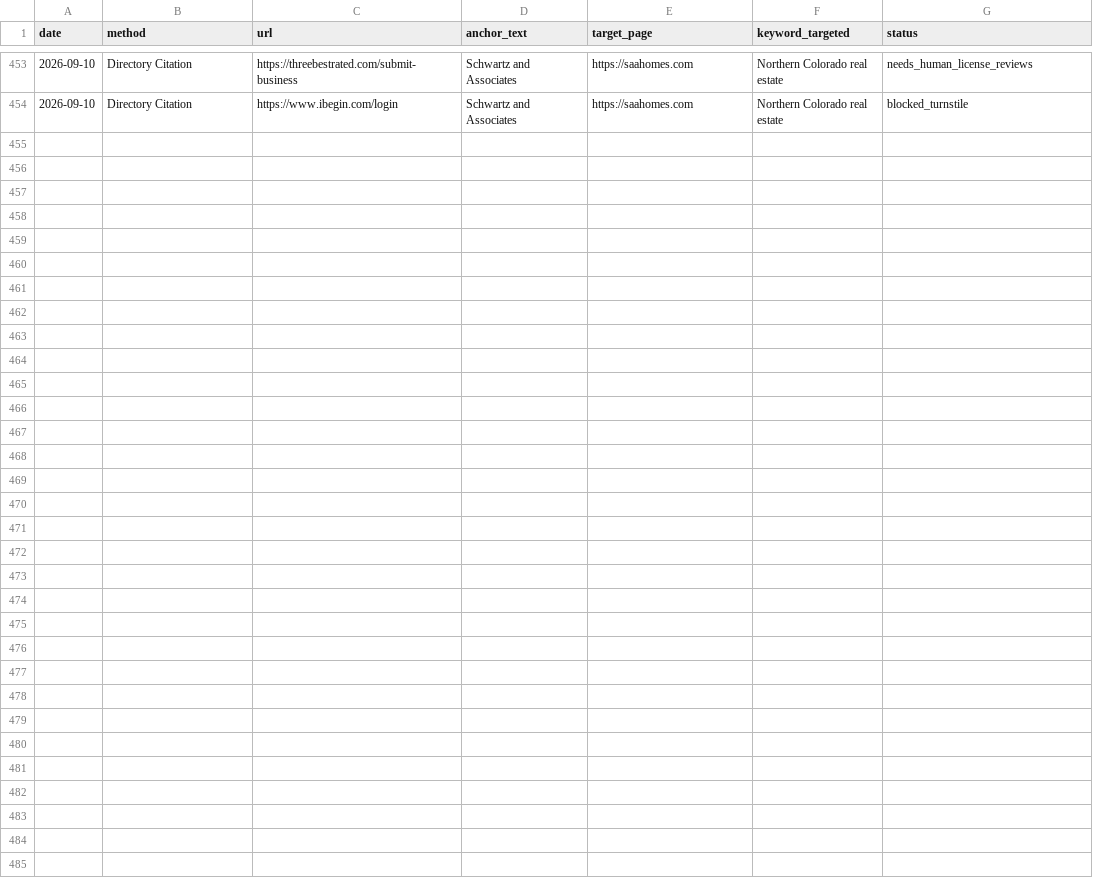
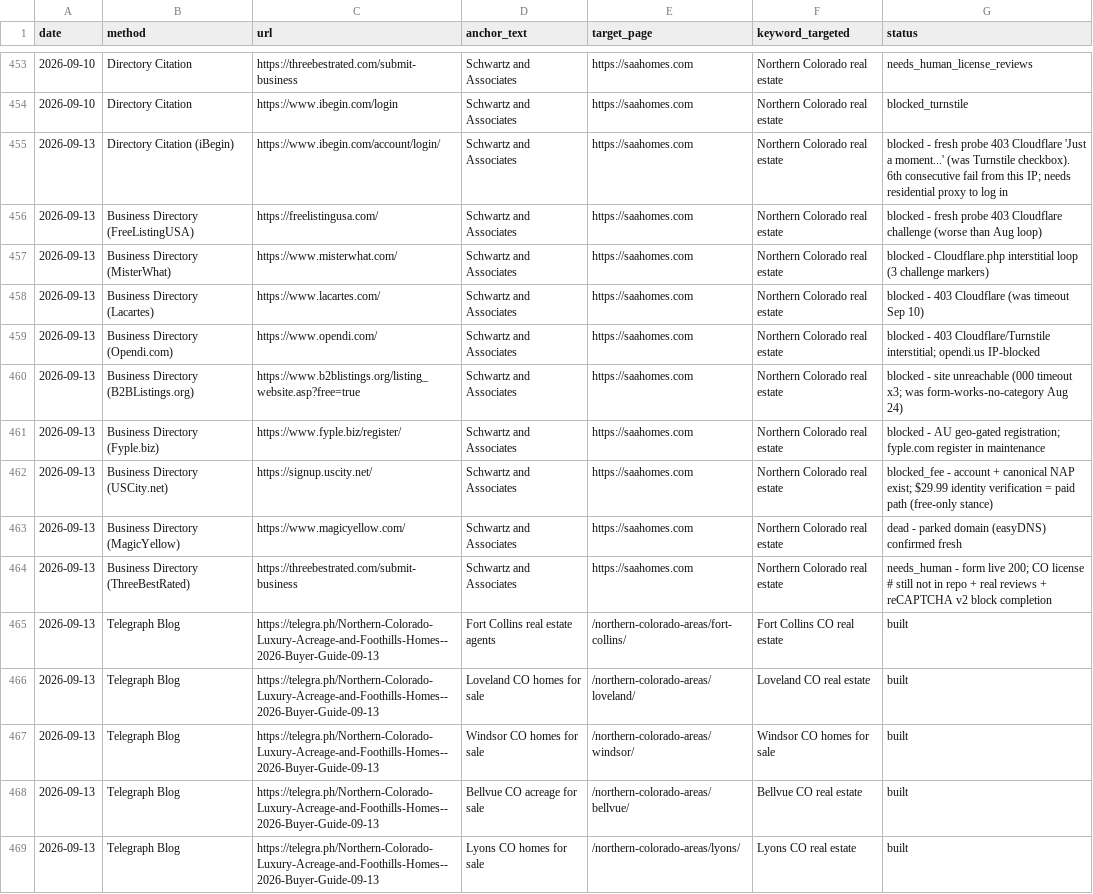
Before and after one commit to adamsch0100/saahomes, a CSV file: hermes/backlinks-log.csv, drawn as a sheet; only a part is shown, gaps mark what is left out; the diff names each change by its address in the sheet, - before the commit and + after, or states it on an @@ line.

Commit message:
backlinks: link-build cron 2026-09-13 — re-probed 10/10 target directories blocked/dead/fee-gated (0 built); tracker sweep + CSV rows [cron]

```diff
--- a/hermes/backlinks-log.csv
+++ b/hermes/backlinks-log.csv
+row 455: 2026-09-13 | Directory Citation (iBegin) | https://www.ibegin.com/account/login/ | Schwartz and Associates | https://saahomes.com | Northern Colorado real estate | blocked - fresh probe 403 Cloudflare 'Just a moment...' (was Turnstile checkbox). 6th consecutive fail from this IP; needs residential proxy to log in
+row 456: 2026-09-13 | Business Directory (FreeListingUSA) | https://freelistingusa.com/ | Schwartz and Associates | https://saahomes.com | Northern Colorado real estate | blocked - fresh probe 403 Cloudflare challenge (worse than Aug loop)
+row 457: 2026-09-13 | Business Directory (MisterWhat) | https://www.misterwhat.com/ | Schwartz and Associates | https://saahomes.com | Northern Colorado real estate | blocked - Cloudflare.php interstitial loop (3 challenge markers)
+row 458: 2026-09-13 | Business Directory (Lacartes) | https://www.lacartes.com/ | Schwartz and Associates | https://saahomes.com | Northern Colorado real estate | blocked - 403 Cloudflare (was timeout Sep 10)
+row 459: 2026-09-13 | Business Directory (Opendi.com) | https://www.opendi.com/ | Schwartz and Associates | https://saahomes.com | Northern Colorado real estate | blocked - 403 Cloudflare/Turnstile interstitial; opendi.us IP-blocked
+row 460: 2026-09-13 | Business Directory (B2BListings.org) | https://www.b2blistings.org/listing_website.asp?free=true | Schwartz and Associates | https://saahomes.com | Northern Colorado real estate | blocked - site unreachable (000 timeout x3; was form-works-no-category Aug 24)
+row 461: 2026-09-13 | Business Directory (Fyple.biz) | https://www.fyple.biz/register/ | Schwartz and Associates | https://saahomes.com | Northern Colorado real estate | blocked - AU geo-gated registration; fyple.com register in maintenance
+row 462: 2026-09-13 | Business Directory (USCity.net) | https://signup.uscity.net/ | Schwartz and Associates | https://saahomes.com | Northern Colorado real estate | blocked_fee - account + canonical NAP exist; $29.99 identity verification = paid path (free-only stance)
+row 463: 2026-09-13 | Business Directory (MagicYellow) | https://www.magicyellow.com/ | Schwartz and Associates | https://saahomes.com | Northern Colorado real estate | dead - parked domain (easyDNS) confirmed fresh
+row 464: 2026-09-13 | Business Directory (ThreeBestRated) | https://threebestrated.com/submit-business | Schwartz and Associates | https://saahomes.com | Northern Colorado real estate | needs_human - form live 200; CO license # still not in repo + real reviews + reCAPTCHA v2 block completion
+row 465: 2026-09-13 | Telegraph Blog | https://telegra.ph/Northern-Colorado-Luxury-Acreage-and-Foothills-Homes--2026-Buyer-Guide-09-13 | Fort Collins real estate agents | /northern-colorado-areas/fort-collins/ | Fort Collins CO real estate | built
+row 466: 2026-09-13 | Telegraph Blog | https://telegra.ph/Northern-Colorado-Luxury-Acreage-and-Foothills-Homes--2026-Buyer-Guide-09-13 | Loveland CO homes for sale | /northern-colorado-areas/loveland/ | Loveland CO real estate | built
+row 467: 2026-09-13 | Telegraph Blog | https://telegra.ph/Northern-Colorado-Luxury-Acreage-and-Foothills-Homes--2026-Buyer-Guide-09-13 | Windsor CO homes for sale | /northern-colorado-areas/windsor/ | Windsor CO homes for sale | built
+row 468: 2026-09-13 | Telegraph Blog | https://telegra.ph/Northern-Colorado-Luxury-Acreage-and-Foothills-Homes--2026-Buyer-Guide-09-13 | Bellvue CO acreage for sale | /northern-colorado-areas/bellvue/ | Bellvue CO real estate | built
+row 469: 2026-09-13 | Telegraph Blog | https://telegra.ph/Northern-Colorado-Luxury-Acreage-and-Foothills-Homes--2026-Buyer-Guide-09-13 | Lyons CO homes for sale | /northern-colorado-areas/lyons/ | Lyons CO real estate | built
```
Also changed, not shown: 1 other file.
